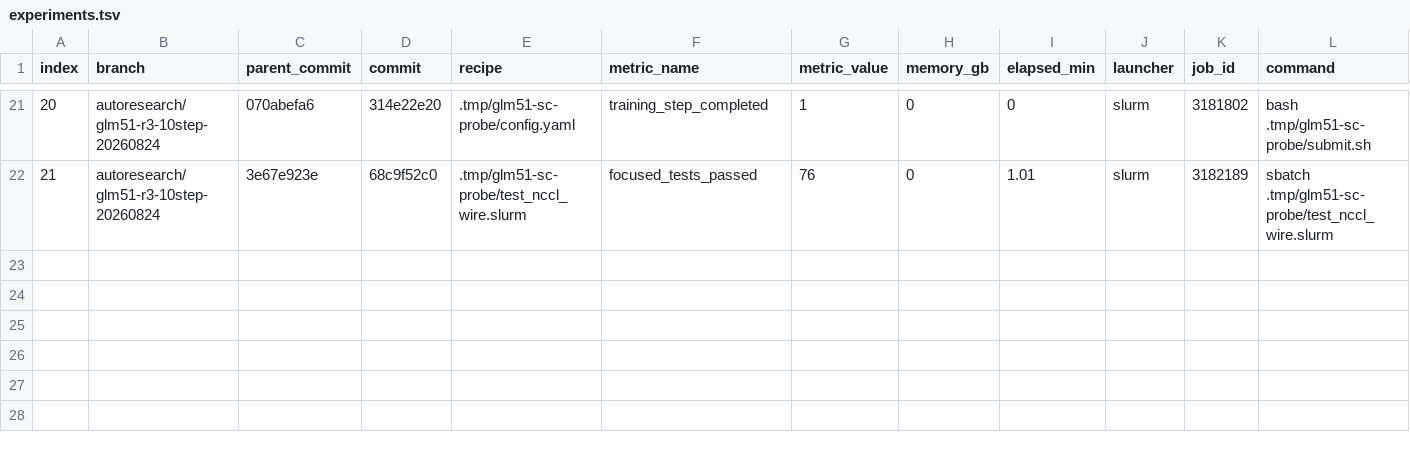
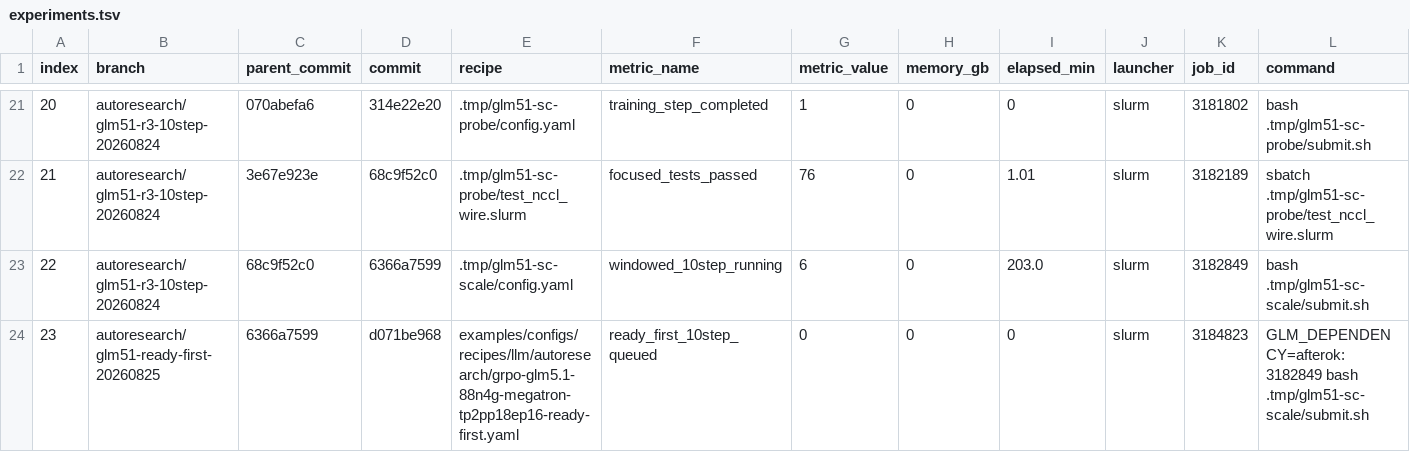
Before and after one commit to Alvorecer721/Nemo-RL, a TSV file: session/20260823_140101/experiments.tsv, drawn as a sheet; only a part is shown, gaps mark what is left out; rows hold the shown columns only; the diff names each change by its address in the sheet, - before the commit and + after, or states it on an @@ line.

Commit message:
docs(session): record ready-first launch
Signed-off-by: Alvorecer721 <yixuan.xu@ai.ethz.ch>

```diff
--- a/session/20260823_140101/experiments.tsv
+++ b/session/20260823_140101/experiments.tsv
+row 23: 22 | autoresearch/glm51-r3-10step-20260824 | 68c9f52c0 | 6366a7599 | .tmp/glm51-sc-scale/config.yaml | windowed_10step_running | 6 | 0 | 203.0 | slurm | 3182849 | bash .tmp/glm51-sc-scale/submit.sh
+row 24: 23 | autoresearch/glm51-ready-first-20260825 | 6366a7599 | d071be968 | examples/configs/recipes/llm/autoresearch/grpo-glm5.1-88n4g-megatron-tp2pp18ep16-ready-first.yaml | ready_first_10step_queued | 0 | 0 | 0 | slurm | 3184823 | GLM_DEPENDENCY=afterok:3182849 bash .tmp/glm51-sc-scale/submit.sh
```
Also changed, not shown: 2 other files.
